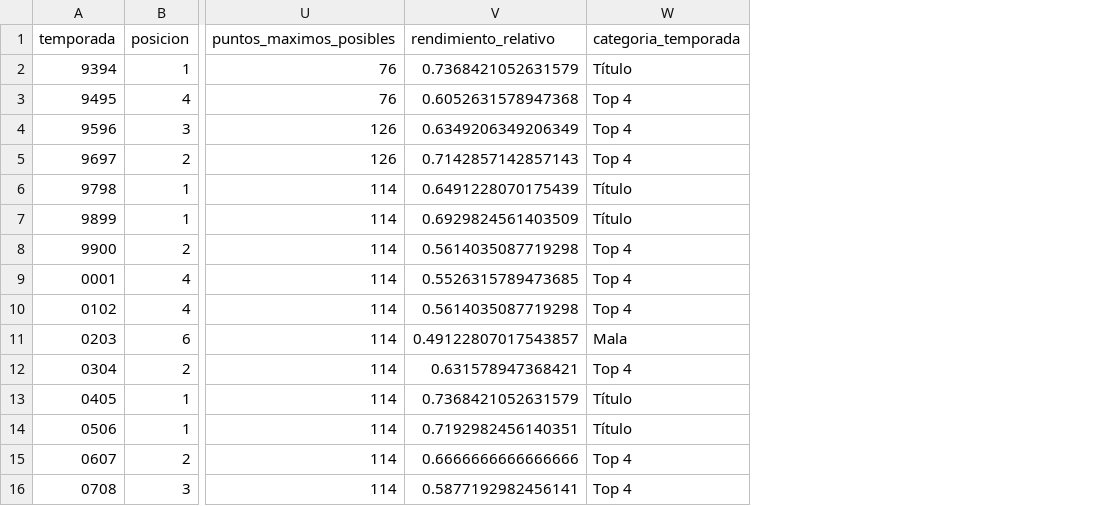
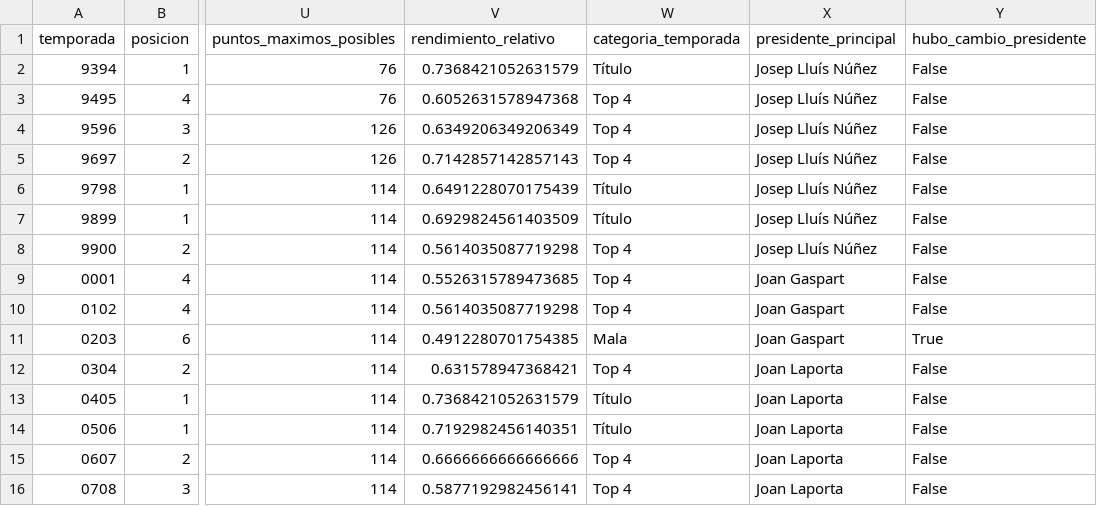
Before and after one commit to albertone448/always-barca, a CSV file: data/processed/df_maestro.csv, drawn as a sheet; only a part is shown, gaps mark what is left out; the diff names each change by its address in the sheet, - before the commit and + after, or states it on an @@ line.

Commit message:
Cerrar Fase 4: presidentes y directiva, con correccion metodologica sobre gasto promedio y crisis heredadas

```diff
--- a/data/processed/df_maestro.csv
+++ b/data/processed/df_maestro.csv
+column X (presidente_principal), rows 2-16: Josep Lluís Núñez | Josep Lluís Núñez | Josep Lluís Núñez | Josep Lluís Núñez | Josep Lluís Núñez | Josep Lluís Núñez | Josep Lluís Núñez | Joan Gaspart | Joan Gaspart | Joan Gaspart | Joan Laporta | Joan Laporta | Joan Laporta | Joan Laporta | Joan Laporta
+column Y (hubo_cambio_presidente), rows 2-16: False | False | False | False | False | False | False | False | False | True | False | False | False | False | False
-V11 (rendimiento_relativo): 0.49122807017543857
+V11 (rendimiento_relativo): 0.4912280701754385
```
Also changed, not shown: 10 other files.
